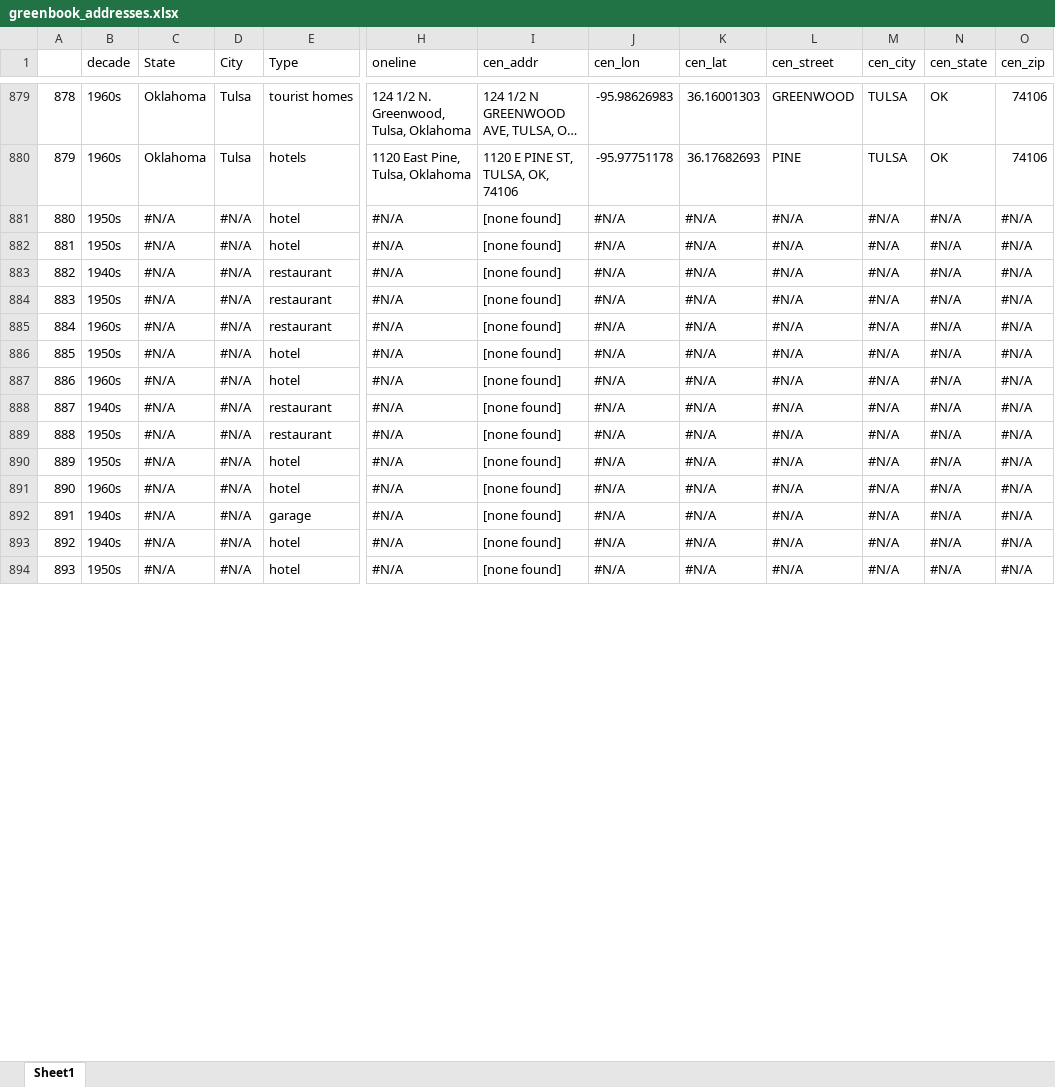
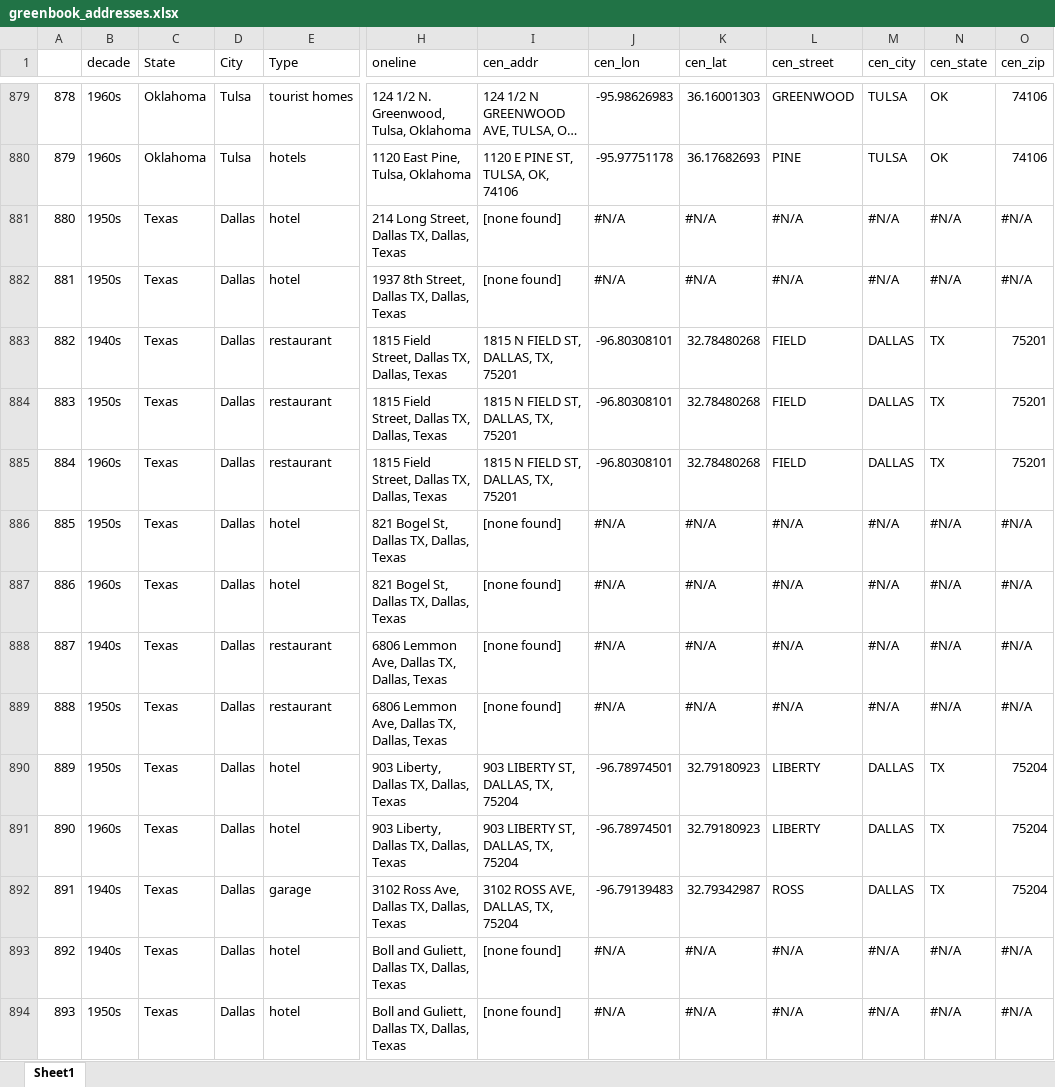
Before and after one commit to benda18/mapping_greenbook, an Excel workbook: data/greenbook_addresses.xlsx, sheet Sheet1, drawn as a sheet; only a part is shown, gaps mark what is left out; long unchanged cells end in …; values as stored, in another font and other column widths than the file's, no cell formats; the diff covers the shown part only; the diff names each change by its address in the sheet, - before the commit and + after, or states it on an @@ line.

Commit message:
data dallas

```diff
--- a/data/greenbook_addresses.xlsx (sheet Sheet1)
+++ b/data/greenbook_addresses.xlsx (sheet Sheet1)
-C881:C894 (State): #N/A
+C881:C894 (State): Texas
-D881:D894 (City): #N/A
+D881:D894 (City): Dallas
-H881 (oneline): #N/A
+H881 (oneline): 214 Long Street, Dallas TX, Dallas, Texas
-H882 (oneline): #N/A
+H882 (oneline): 1937 8th Street, Dallas TX, Dallas, Texas
-H883:H885 (oneline): #N/A
+H883:H885 (oneline): 1815 Field Street, Dallas TX, Dallas, Texas
-I883:I885 (cen_addr): [none found]
+I883:I885 (cen_addr): 1815 N FIELD ST, DALLAS, TX, 75201
-J883:J885 (cen_lon): #N/A
+J883:J885 (cen_lon): -96.80308101
-K883:K885 (cen_lat): #N/A
+K883:K885 (cen_lat): 32.78480268
-L883:L885 (cen_street): #N/A
+L883:L885 (cen_street): FIELD
-M883:M885 (cen_city): #N/A
+M883:M885 (cen_city): DALLAS
-N883:N885 (cen_state): #N/A
+N883:N885 (cen_state): TX
-O883:O885 (cen_zip): #N/A
+O883:O885 (cen_zip): 75201
-H886:H887 (oneline): #N/A
+H886:H887 (oneline): 821 Bogel St, Dallas TX, Dallas, Texas
-H888:H889 (oneline): #N/A
+H888:H889 (oneline): 6806 Lemmon Ave, Dallas TX, Dallas, Texas
-H890:H891 (oneline): #N/A
+H890:H891 (oneline): 903 Liberty, Dallas TX, Dallas, Texas
-I890:I891 (cen_addr): [none found]
+I890:I891 (cen_addr): 903 LIBERTY ST, DALLAS, TX, 75204
-J890:J891 (cen_lon): #N/A
+J890:J891 (cen_lon): -96.78974501
-K890:K891 (cen_lat): #N/A
+K890:K891 (cen_lat): 32.79180923
-L890:L891 (cen_street): #N/A
+L890:L891 (cen_street): LIBERTY
-M890:M892 (cen_city): #N/A
+M890:M892 (cen_city): DALLAS
-N890:N892 (cen_state): #N/A
+N890:N892 (cen_state): TX
-O890:O892 (cen_zip): #N/A
+O890:O892 (cen_zip): 75204
-H892 (oneline): #N/A
+H892 (oneline): 3102 Ross Ave, Dallas TX, Dallas, Texas
-I892 (cen_addr): [none found]
+I892 (cen_addr): 3102 ROSS AVE, DALLAS, TX, 75204
-J892 (cen_lon): #N/A
+J892 (cen_lon): -96.79139483
-K892 (cen_lat): #N/A
+K892 (cen_lat): 32.79342987
-L892 (cen_street): #N/A
+L892 (cen_street): ROSS
-H893:H894 (oneline): #N/A
+H893:H894 (oneline): Boll and Guliett, Dallas TX, Dallas, Texas
```
Also changed, not shown: 403 edited cells elsewhere in this sheet, cell formats, 2 other files.
